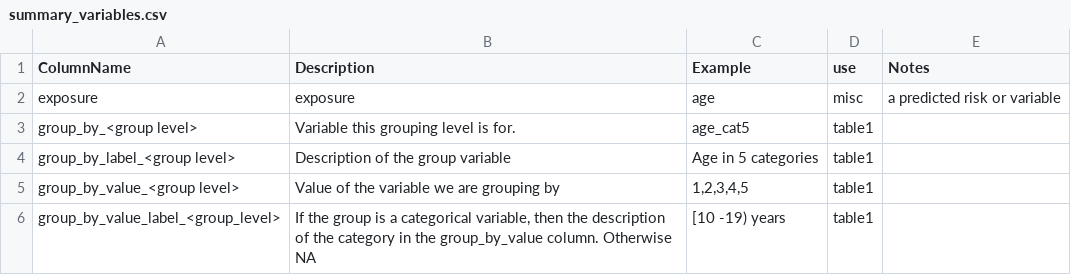
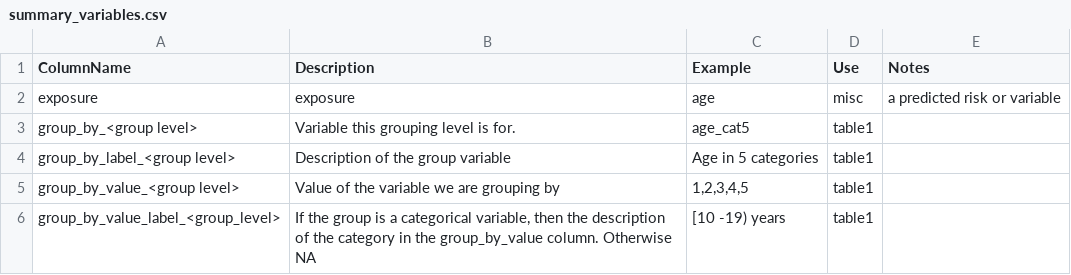
Before and after one commit to Big-Life-Lab/bllflow, a CSV file: inst/extdata/summary_variables.csv, drawn as a sheet; only a part is shown.

Commit message:
[Feature] Updated use column name to Use

```diff
--- a/inst/extdata/summary_variables.csv
+++ b/inst/extdata/summary_variables.csv
@@ -1,2 +1,2 @@
-ColumnName,Description,Example,use,Notes
+ColumnName,Description,Example,Use,Notes
 exposure,exposure,age,misc,a predicted risk or variable
```
